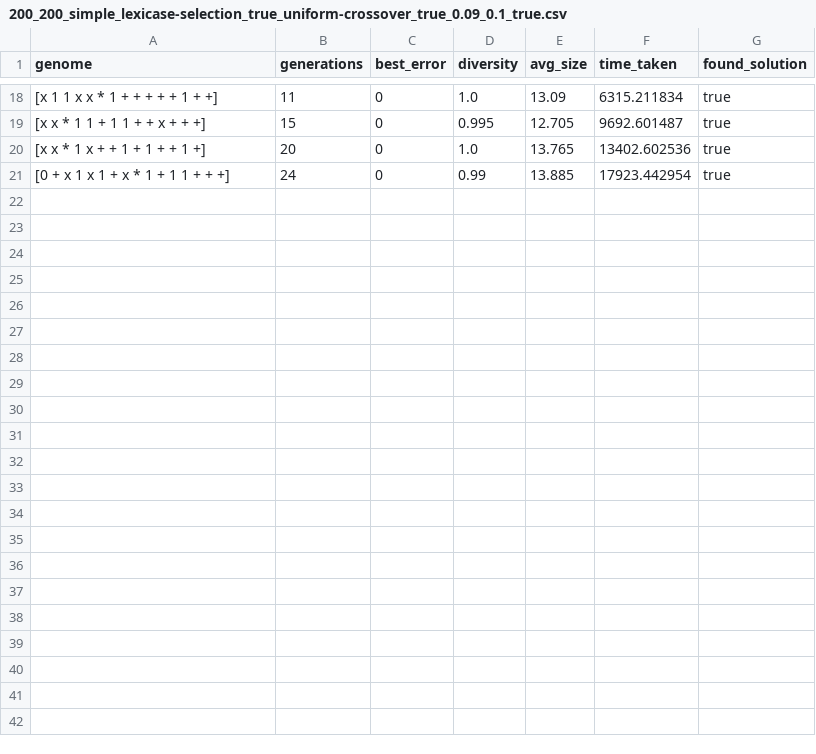
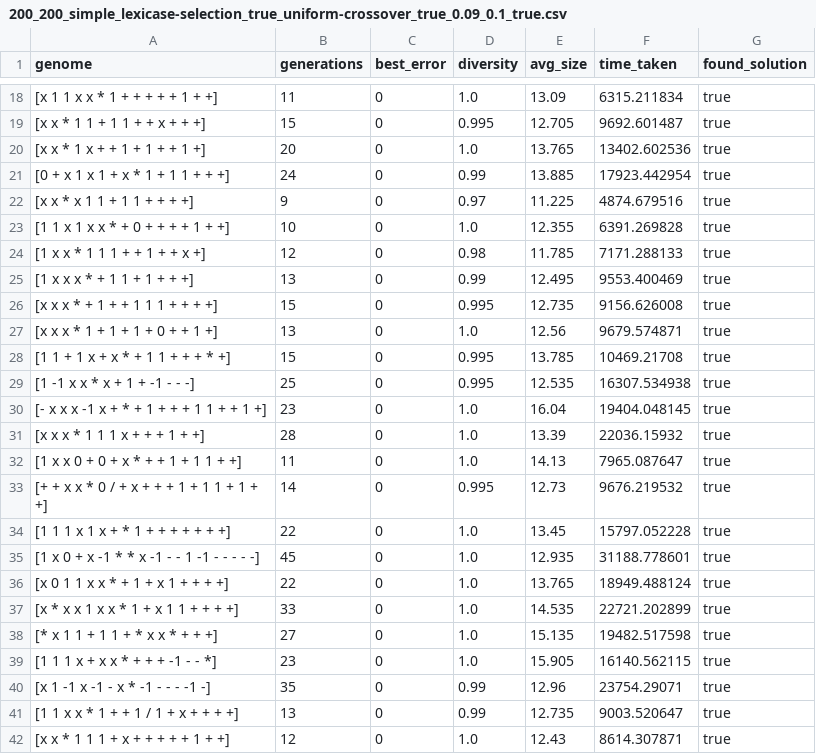
Before and after one commit to COSC452/intseq, a CSV file: data/200_200_simple_lexicase-selection_true_uniform-crossover_true_0.09_0.1_true.csv, drawn as a sheet; only a part is shown, gaps mark what is left out; the diff names each change by its address in the sheet, - before the commit and + after, or states it on an @@ line.

```diff
--- a/data/200_200_simple_lexicase-selection_true_uniform-crossover_true_0.09_0.1_true.csv
+++ b/data/200_200_simple_lexicase-selection_true_uniform-crossover_true_0.09_0.1_true.csv
+row 22: [x x * x 1 1 + 1 1 + + + +] | 9 | 0 | 0.97 | 11.225 | 4874.679516 | true
+row 23: [1 1 x 1 x x * + 0 + + + + 1 + +] | 10 | 0 | 1.0 | 12.355 | 6391.269828 | true
+row 24: [1 x x * 1 1 1 + + 1 + + x +] | 12 | 0 | 0.98 | 11.785 | 7171.288133 | true
+row 25: [1 x x x * + 1 1 + 1 + + +] | 13 | 0 | 0.99 | 12.495 | 9553.400469 | true
+row 26: [x x x * + 1 + + 1 1 1 + + + +] | 15 | 0 | 0.995 | 12.735 | 9156.626008 | true
+row 27: [x x x * 1 + 1 + 1 + 0 + + 1 +] | 13 | 0 | 1.0 | 12.56 | 9679.574871 | true
+row 28: [1 1 + 1 x + x * + 1 1 + + + * +] | 15 | 0 | 0.995 | 13.785 | 10469.21708 | true
+row 29: [1 -1 x x * x + 1 + -1 - - -] | 25 | 0 | 0.995 | 12.535 | 16307.534938 | true
+row 30: [- x x x -1 x + * + 1 + + + 1 1 + + 1 +] | 23 | 0 | 1.0 | 16.04 | 19404.048145 | true
+row 31: [x x x * 1 1 1 x + + + 1 + +] | 28 | 0 | 1.0 | 13.39 | 22036.15932 | true
+row 32: [1 x x 0 + 0 + x * + + 1 + 1 1 + +] | 11 | 0 | 1.0 | 14.13 | 7965.087647 | true
+row 33: [+ + x x * 0 / + x + + + 1 + 1 1 + 1 + +] | 14 | 0 | 0.995 | 12.73 | 9676.219532 | true
+row 34: [1 1 1 x 1 x + * 1 + + + + + + +] | 22 | 0 | 1.0 | 13.45 | 15797.052228 | true
+row 35: [1 x 0 + x -1 * * x -1 - - 1 -1 - - - - -] | 45 | 0 | 1.0 | 12.935 | 31188.778601 | true
+row 36: [x 0 1 1 x x * + 1 + x 1 + + + +] | 22 | 0 | 1.0 | 13.765 | 18949.488124 | true
+row 37: [x * x x 1 x x * 1 + x 1 1 + + + +] | 33 | 0 | 1.0 | 14.535 | 22721.202899 | true
+row 38: [* x 1 1 + 1 1 + * x x * + + +] | 27 | 0 | 1.0 | 15.135 | 19482.517598 | true
+row 39: [1 1 1 x + x x * + + + -1 - - *] | 23 | 0 | 1.0 | 15.905 | 16140.562115 | true
+row 40: [x 1 -1 x -1 - x * -1 - - - -1 -] | 35 | 0 | 0.99 | 12.96 | 23754.29071 | true
+row 41: [1 1 x x * 1 + + 1 / 1 + x + + + +] | 13 | 0 | 0.99 | 12.735 | 9003.520647 | true
+row 42: [x x * 1 1 1 + x + + + + + 1 + +] | 12 | 0 | 1.0 | 12.43 | 8614.307871 | true
```
Also changed, not shown: data/200_200_simple_lexicase-selection_true_single-point-crossover_true_0.09_0.1_true.csv, data/200_200_simple_lexicase-selection_true_uniform-crossover_true_0.15_0.1_true.csv, 7 other files.
